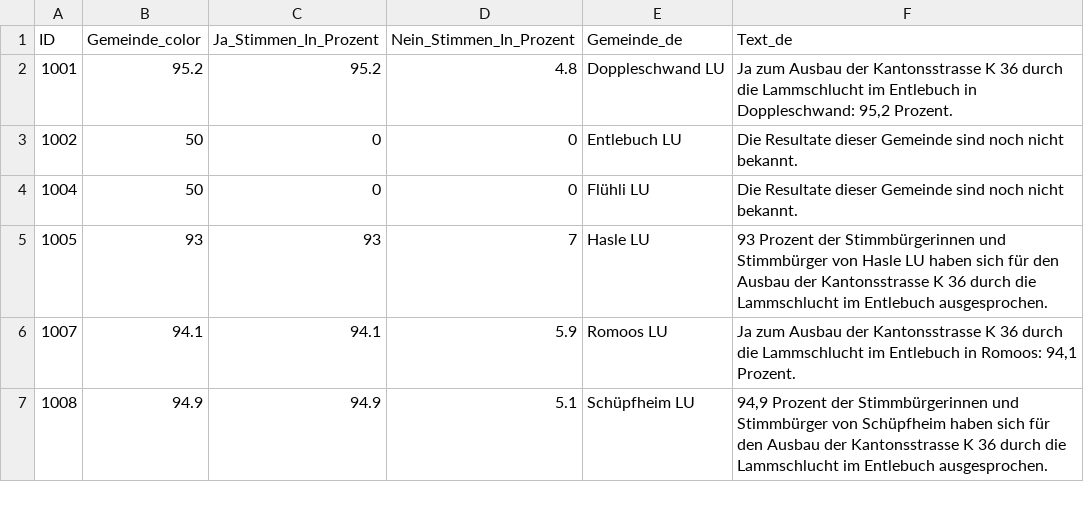
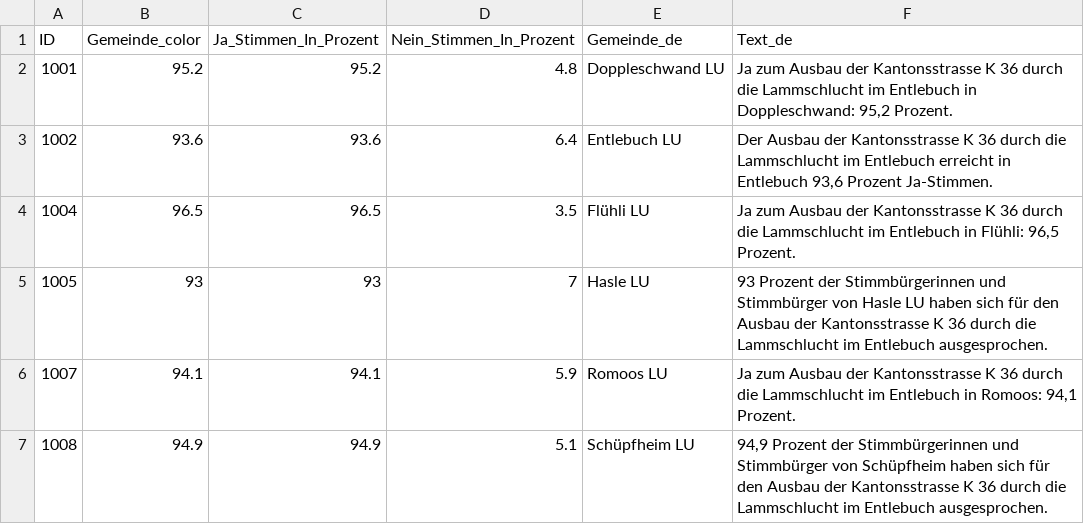
Before and after one commit to awp-finanznachrichten/lena_maerz2026, a CSV file: Output_Cantons/LU_Lammschlucht_dw_de.csv, drawn as a sheet; only a part is shown; the diff covers the shown part only.

```diff
--- a/Output_Cantons/LU_Lammschlucht_dw_de.csv
+++ b/Output_Cantons/LU_Lammschlucht_dw_de.csv
@@ -2,4 +2,4 @@
 1001,95.2,95.2,4.8,"Doppleschwand LU","Ja zum Ausbau der Kantonsstrasse K 36 durch die Lammschlucht im Entlebuch in Doppleschwand: 95,2 Prozent."
-1002,50,0,0,"Entlebuch LU","Die Resultate dieser Gemeinde sind noch nicht bekannt."
-1004,50,0,0,"Flühli LU","Die Resultate dieser Gemeinde sind noch nicht bekannt."
+1002,93.6,93.6,6.4,"Entlebuch LU","Der Ausbau der Kantonsstrasse K 36 durch die Lammschlucht im Entlebuch erreicht in Entlebuch 93,6 Prozent Ja-Stimmen."
+1004,96.5,96.5,3.5,"Flühli LU","Ja zum Ausbau der Kantonsstrasse K 36 durch die Lammschlucht im Entlebuch in Flühli: 96,5 Prozent."
 1005,93,93,7,"Hasle LU","93 Prozent der Stimmbürgerinnen und Stimmbürger von Hasle LU haben sich für den Ausbau der Kantonsstrasse K 36 durch die Lammschlucht im Entlebuch ausgesprochen."
```
Also changed, not shown: 24 edited cells elsewhere in this file, Output_Cantons/LU_Lammschlucht_dw_fr.csv, Output_Cantons/LU_Lammschlucht_dw_it.csv, 2 other files.
